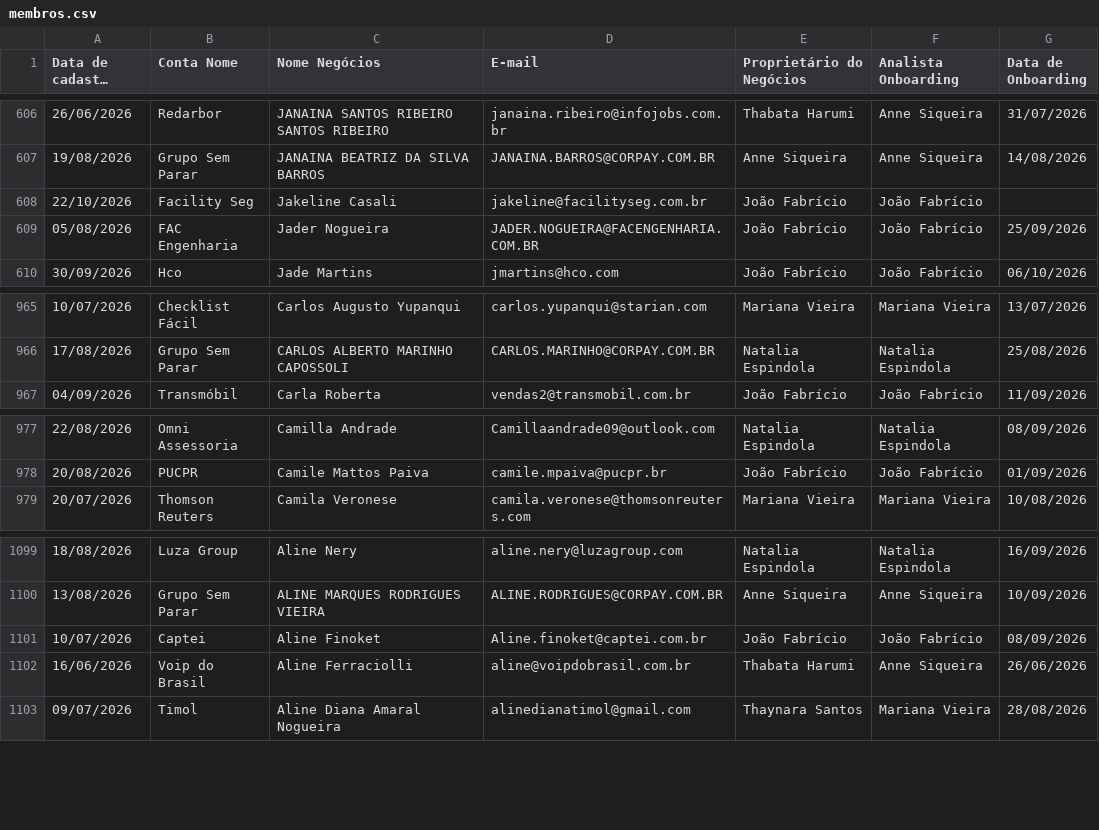
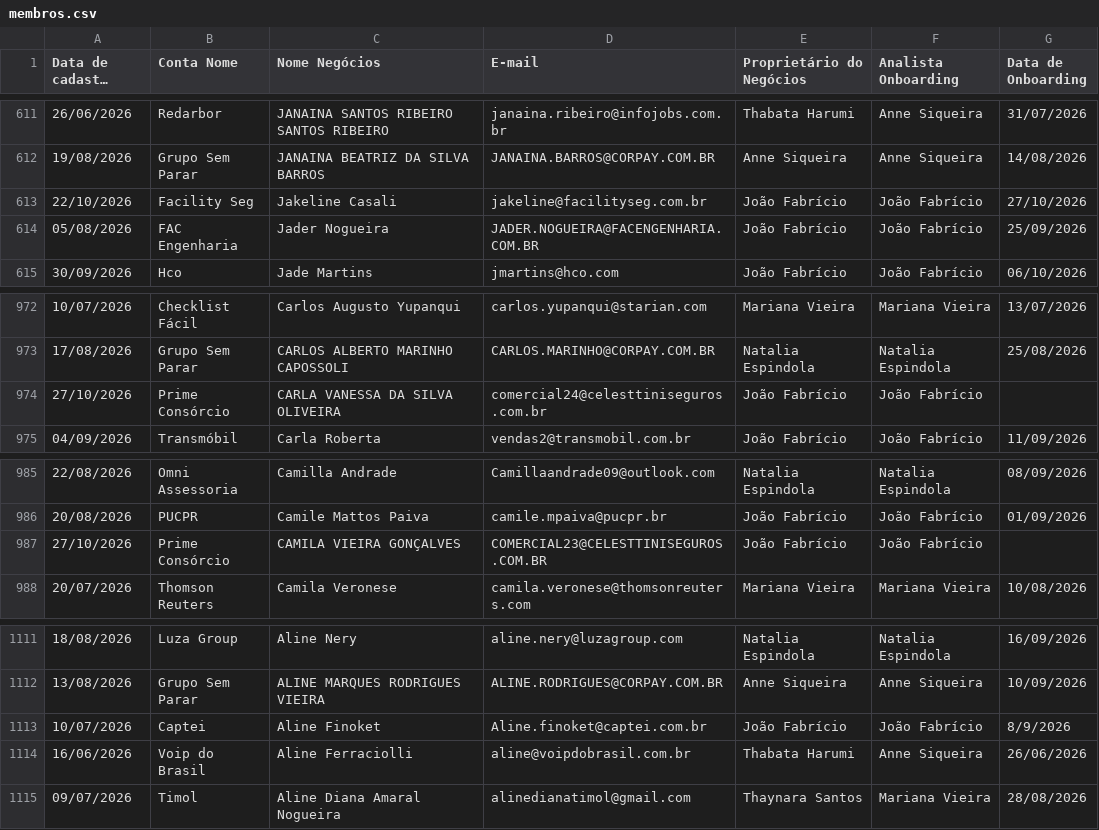
Before and after one commit to thaynarasantos-sketch/Onboardingpipelovers, a CSV file: data/membros.csv, drawn as a sheet; only a part is shown, gaps mark what is left out; long unchanged cells end in …; addresses are those after the commit; the diff covers the shown part only; the diff names each change by its address in the sheet, - before the commit and + after, or states it on an @@ line.

```diff
--- a/data/membros.csv
+++ b/data/membros.csv
-G613 (Data de Onboarding): (empty)
+G613 (Data de Onboarding): 27/10/2026
+row 974: 27/10/2026 | Prime Consórcio | CARLA VANESSA DA SILVA OLIVEIRA | comercial24@celesttiniseguros.com.br | João Fabrício | João Fabrício
+row 987: 27/10/2026 | Prime Consórcio | CAMILA VIEIRA GONÇALVES | COMERCIAL23@CELESTTINISEGUROS.COM.BR | João Fabrício | João Fabrício
-G1113 (Data de Onboarding): 08/09/2026
+G1113 (Data de Onboarding): 8/9/2026
```
Also changed, not shown: 11 added rows and 1 removed row elsewhere in this file.
